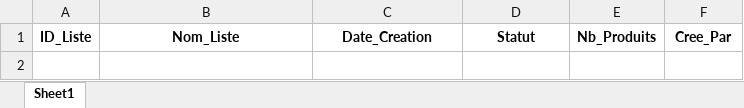
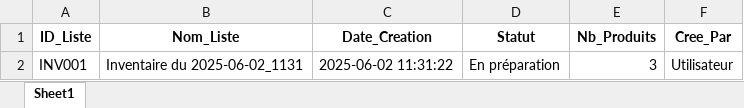
Before and after one commit to ElieLECAS/GMAO, an Excel workbook: data/listes_inventaire.xlsx, sheet Sheet1, drawn as a sheet; values as stored, in another font and other column widths than the file's, no borders; the diff names each change by its address in the sheet, - before the commit and + after, or states it on an @@ line.

Commit message:
Optimisation de l'affichage des produits dans la liste d'inventaire en simplifiant la structure des colonnes. Mise à jour des fichiers Excel 'listes_inventaire.xlsx' et 'produits_listes_inventaire.xlsx' pour refléter les modifications apportées.

```diff
--- a/data/listes_inventaire.xlsx (sheet Sheet1)
+++ b/data/listes_inventaire.xlsx (sheet Sheet1)
+row 2: INV001 | Inventaire du 2025-06-02_1131 | 2025-06-02 11:31:22 | En préparation | 3 | Utilisateur
```
Also changed, not shown: data/produits_listes_inventaire.xlsx, 1 other file.
